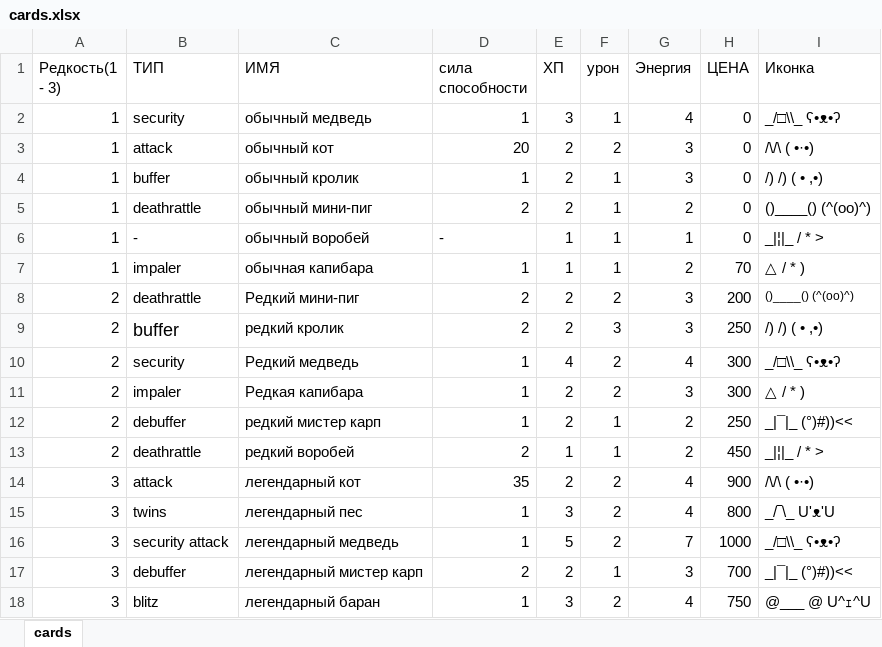
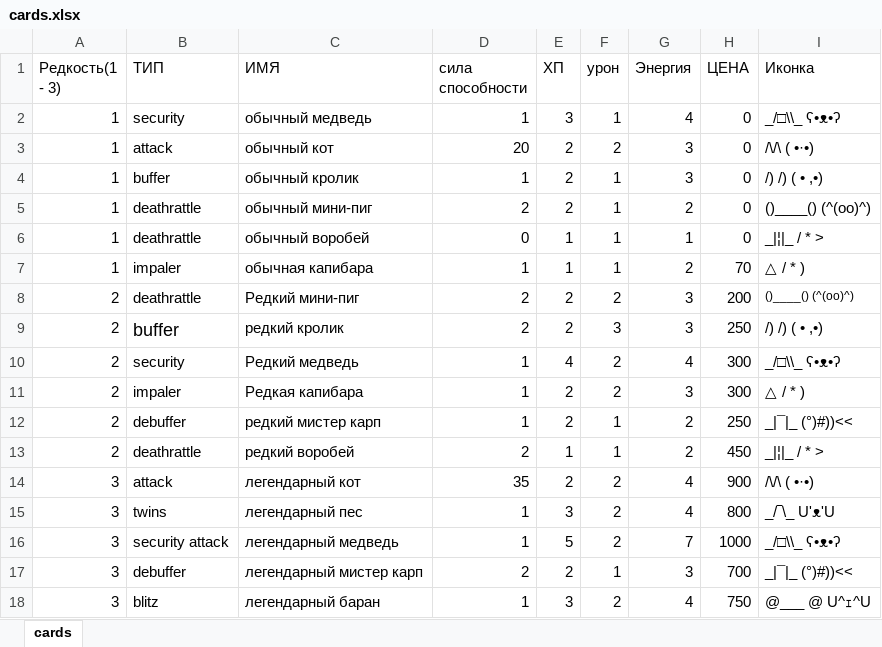
Before and after one commit to Tracnuk/Card-era, an Excel workbook: services/cards.xlsx, sheet cards, drawn as a sheet; values as stored, in another font and other column widths than the file's, no borders; the diff names each change by its address in the sheet, - before the commit and + after, or states it on an @@ line.

Commit message:
sort game.db and cards.db; fix regestration and deleted account; fix xlsx cards;

```diff
--- a/services/cards.xlsx (sheet cards)
+++ b/services/cards.xlsx (sheet cards)
-B6 (ТИП): -
+B6 (ТИП): deathrattle
-D6 (сила способности): -
+D6 (сила способности): 0
```
Also changed, not shown: 15 other files.
